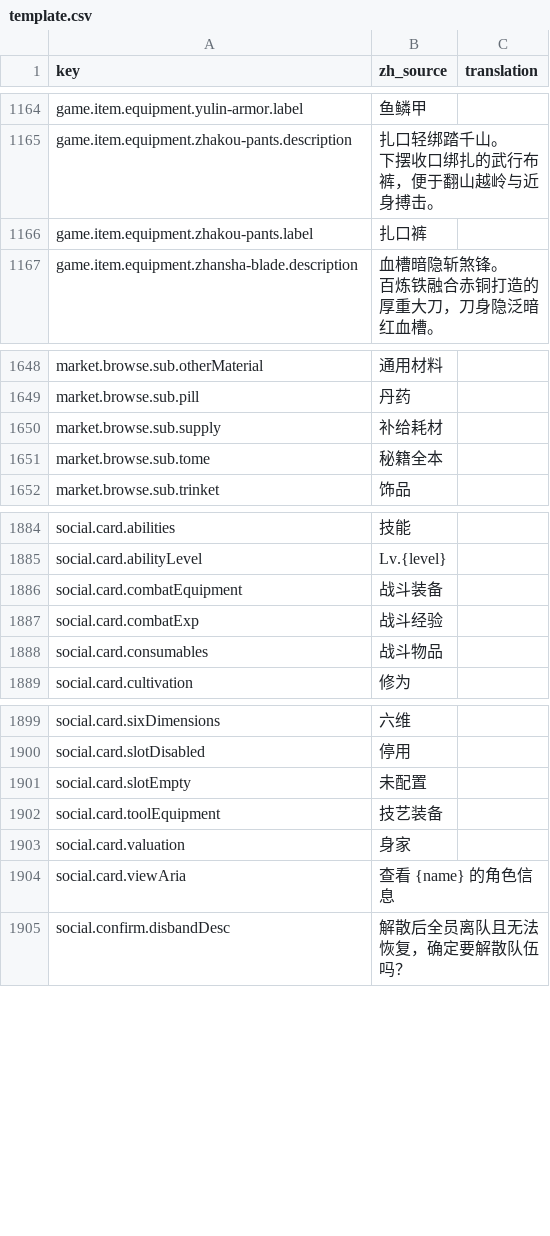
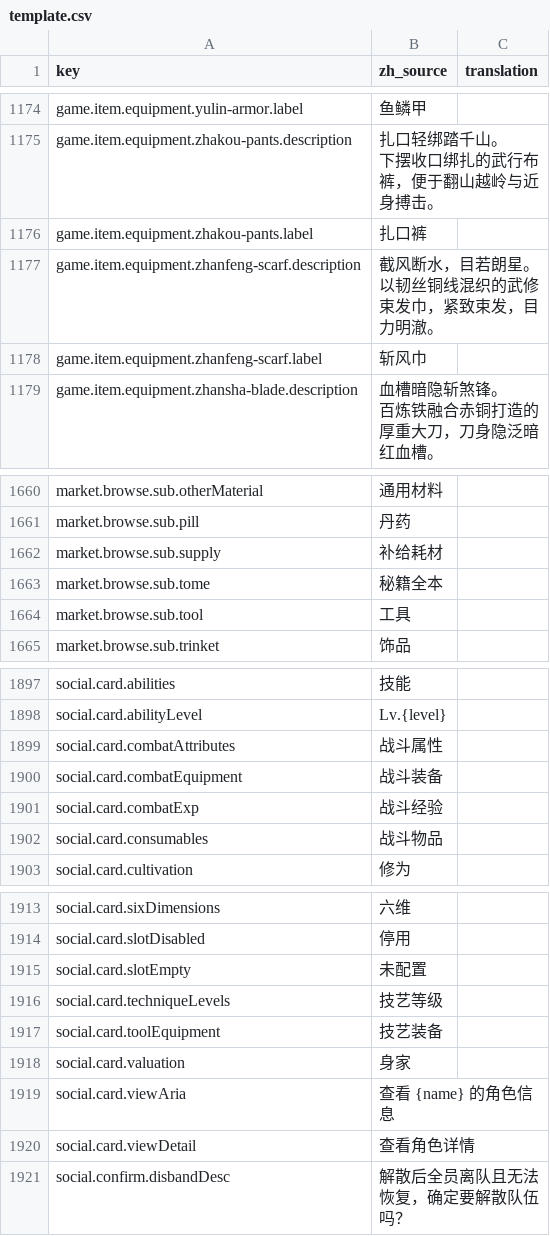
Before and after one commit to fruktoguo/daohua, a CSV file: frontend/public/locales/template.csv, drawn as a sheet; only a part is shown, gaps mark what is left out; the diff covers the shown part only.

Commit message:
feat(social): 统一生态生灵悬浮卡与附近修士详情名片查看

```diff
--- a/frontend/public/locales/template.csv
+++ b/frontend/public/locales/template.csv
@@ -1217,2 +1229,5 @@ game.item.equipment.zhakou-pants.description,"扎口轻绑踏千山。
 game.item.equipment.zhakou-pants.label,"扎口裤",""
+game.item.equipment.zhanfeng-scarf.description,"截风断水，目若朗星。
+以韧丝铜线混织的武修束发巾，紧致束发，目力明澈。",""
+game.item.equipment.zhanfeng-scarf.label,"斩风巾",""
 game.item.equipment.zhansha-blade.description,"血槽暗隐斩煞锋。
@@ -1800,2 +1815,3 @@ market.browse.sub.supply,"补给耗材",""
 market.browse.sub.tome,"秘籍全本",""
+market.browse.sub.tool,"工具",""
 market.browse.sub.trinket,"饰品",""
@@ -2036,2 +2052,3 @@ social.card.abilities,"技能",""
 social.card.abilityLevel,"Lv.{level}",""
+social.card.combatAttributes,"战斗属性",""
 social.card.combatEquipment,"战斗装备",""
@@ -2052,2 +2069,3 @@ social.card.slotDisabled,"停用",""
 social.card.slotEmpty,"未配置",""
+social.card.techniqueLevels,"技艺等级",""
 social.card.toolEquipment,"技艺装备",""
@@ -2055,2 +2073,3 @@ social.card.valuation,"身家",""
 social.card.viewAria,"查看 {name} 的角色信息",""
+social.card.viewDetail,"查看角色详情",""
 social.confirm.disbandDesc,"解散后全员离队且无法恢复，确定要解散队伍吗？",""
```
Also changed, not shown: 10 added rows elsewhere in this file, 16 other files.
